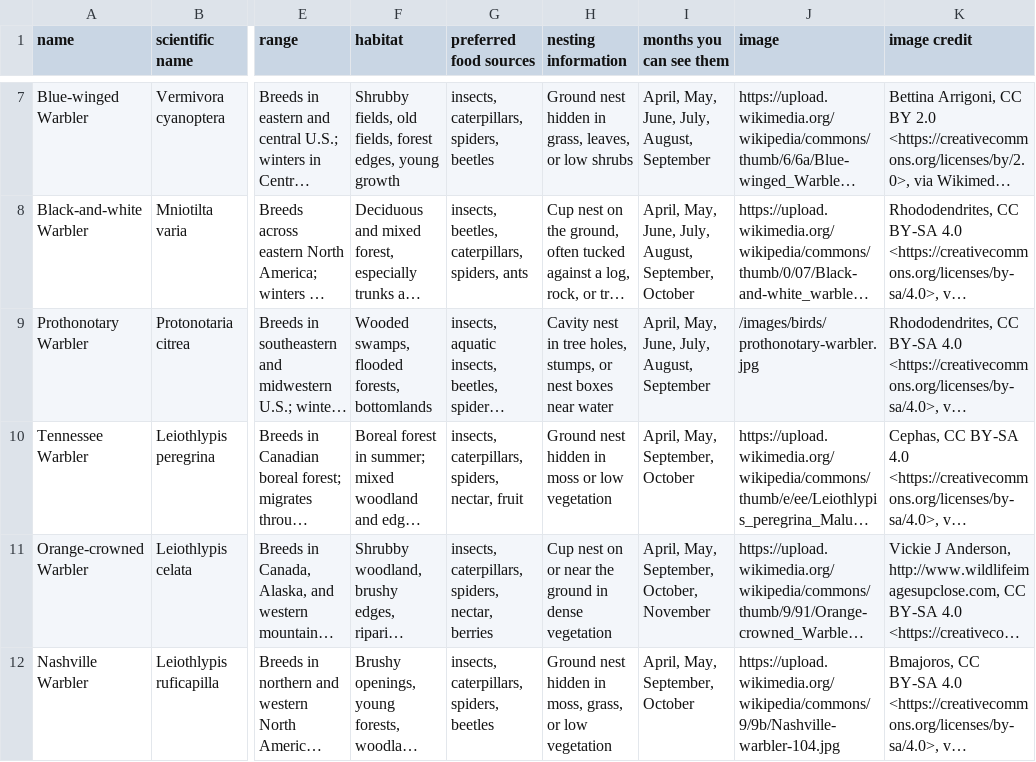
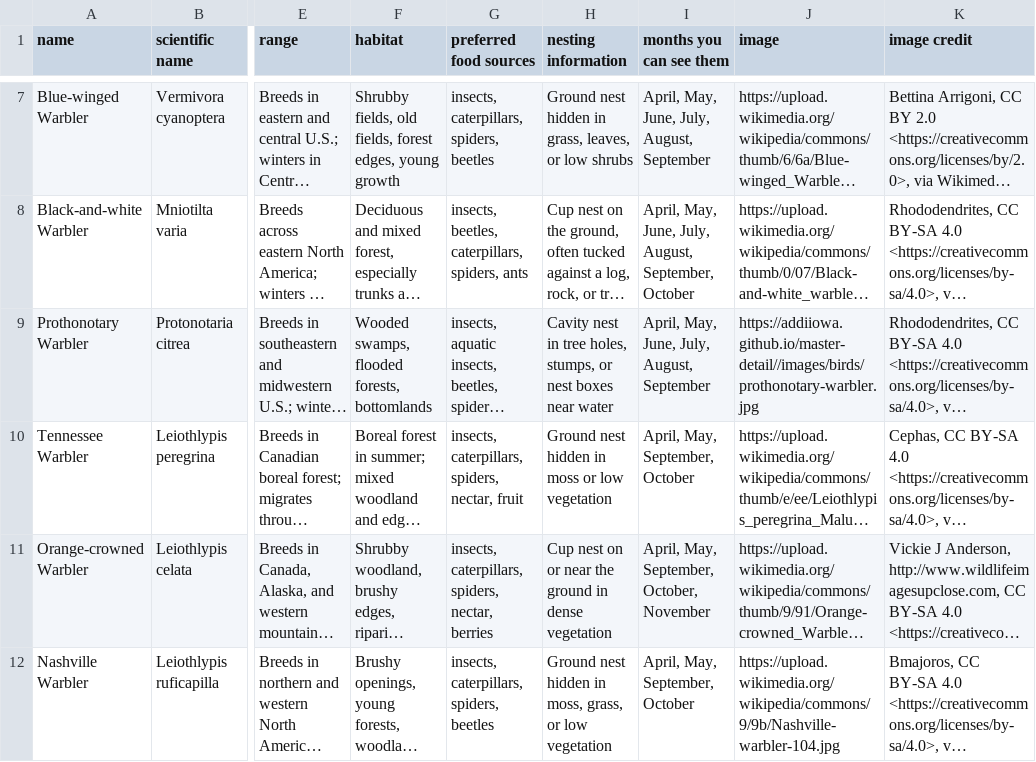
Before and after one commit to addiiowa/master-detail, a CSV file: iowa-warblers.csv, drawn as a sheet; only a part is shown, gaps mark what is left out; long unchanged cells end in …; the diff names each change by its address in the sheet, - before the commit and + after, or states it on an @@ line.

Commit message:
fix image paths for hybrid hosting

```diff
--- a/iowa-warblers.csv
+++ b/iowa-warblers.csv
-J9 (image): /images/birds/prothonotary-warbler.jpg
+J9 (image): https://addiiowa.github.io/master-detail//images/birds/prothonotary-warbler.jpg
```
Also changed, not shown: 3 other files.
